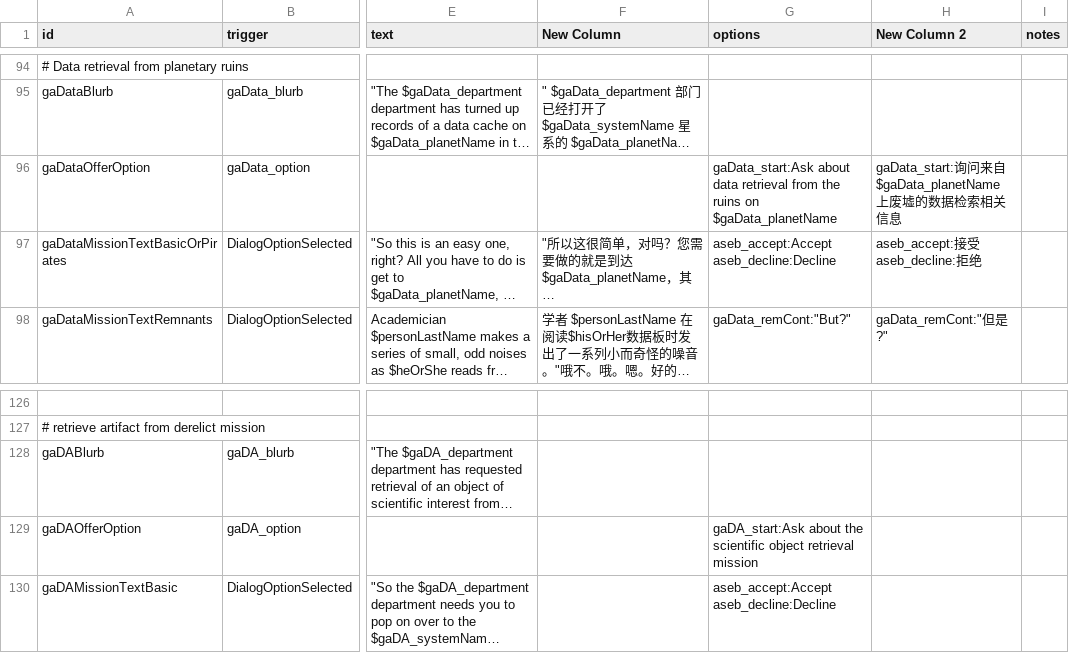
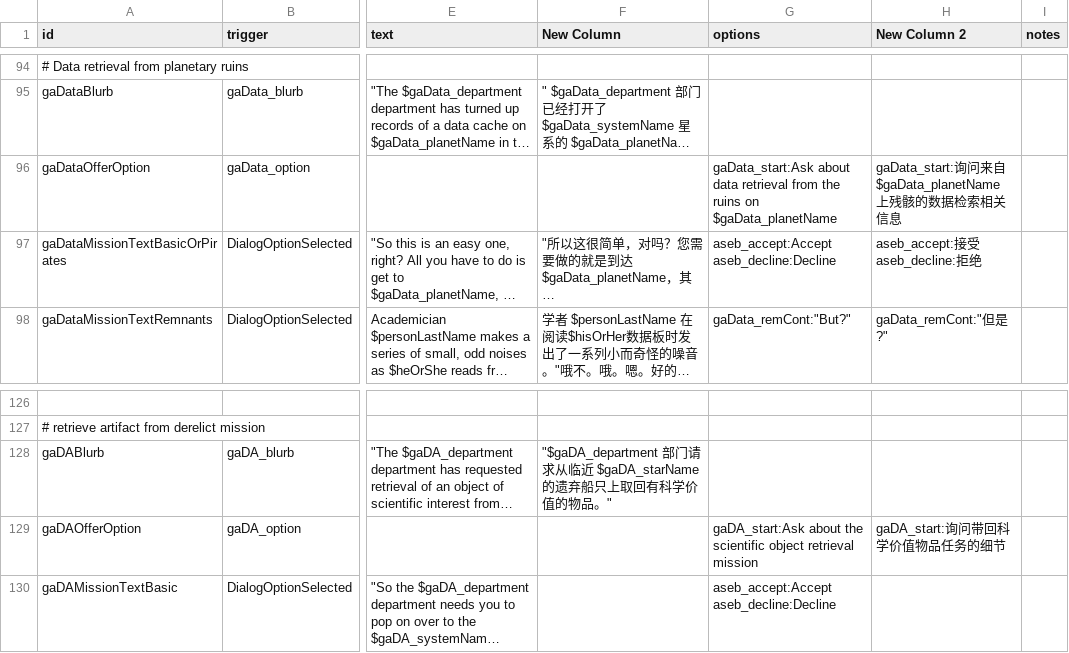
Before and after one commit to TwoAnts/Starsector-095-Localization, a CSV file: localization/data/campaign/rules 2801-3000.csv, drawn as a sheet; only a part is shown, gaps mark what is left out; long unchanged cells end in …; the diff covers the shown part only; the diff names each change by its address in the sheet, - before the commit and + after, or states it on an @@ line.

Commit message:
进度60%

```diff
--- a/localization/data/campaign/rules 2801-3000.csv
+++ b/localization/data/campaign/rules 2801-3000.csv
-H96 (New Column 2): …$gaData_planetName 上废墟的数…
+H96 (New Column 2): …$gaData_planetName 上残骸的数…
-F128 (New Column): (empty)
+F128 (New Column): "$gaDA_department 部门请求从临近 $gaDA_starName 的遗弃船只上取回有科学价值的物品。"
-H129 (New Column 2): (empty)
+H129 (New Column 2): gaDA_start:询问带回科学价值物品任务的细节
```
Also changed, not shown: 32 edited cells elsewhere in this file.
